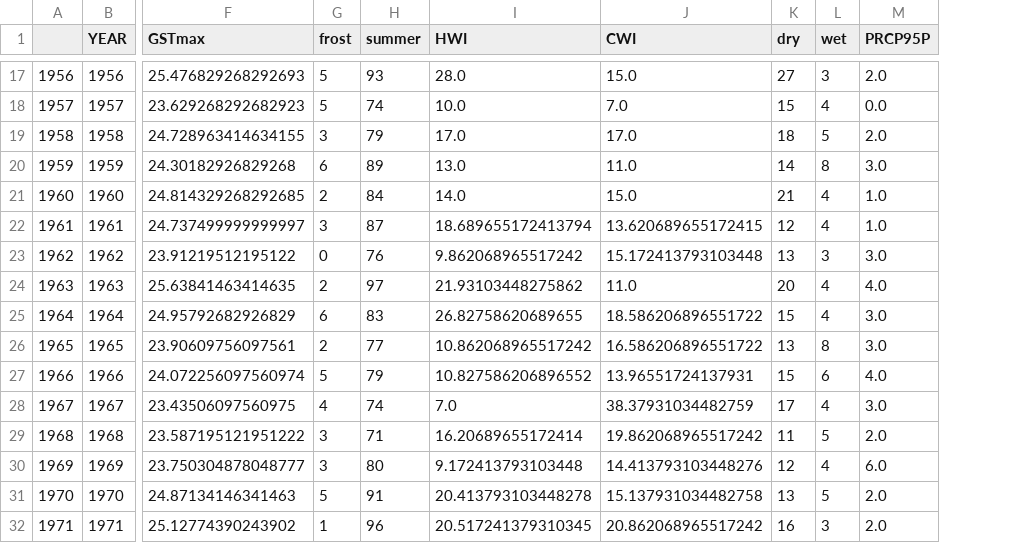
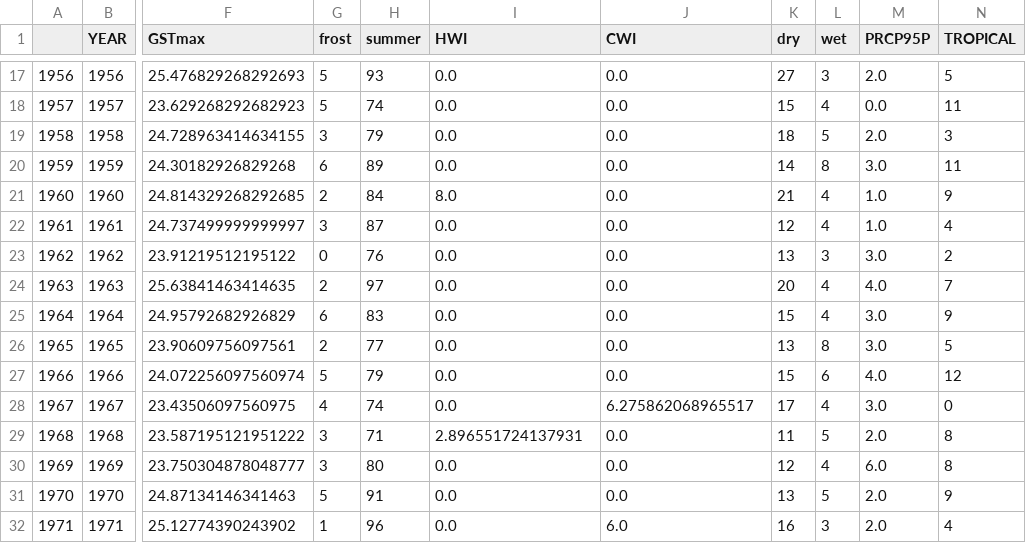
Before and after one commit to ucfjimg/CAP5610-project, a CSV file: data/wx/wx-frontier-agg-3.csv, drawn as a sheet; only a part is shown, gaps mark what is left out; the diff covers the shown part only; the diff names each change by its address in the sheet, - before the commit and + after, or states it on an @@ line.

```diff
--- a/data/wx/wx-frontier-agg-3.csv
+++ b/data/wx/wx-frontier-agg-3.csv
+column N (TROPICAL), rows 17-32: 5 | 11 | 3 | 11 | 9 | 4 | 2 | 7 | 9 | 5 | 12 | 0 | 8 | 8 | 9 | 4
-I17 (HWI): 28.0
+I17 (HWI): 0.0
-J17 (CWI): 15.0
+J17 (CWI): 0.0
-I18 (HWI): 10.0
+I18 (HWI): 0.0
-J18 (CWI): 7.0
+J18 (CWI): 0.0
-I19 (HWI): 17.0
+I19 (HWI): 0.0
-J19 (CWI): 17.0
+J19 (CWI): 0.0
-I20 (HWI): 13.0
+I20 (HWI): 0.0
-J20 (CWI): 11.0
+J20 (CWI): 0.0
-I21 (HWI): 14.0
+I21 (HWI): 8.0
-J21 (CWI): 15.0
+J21 (CWI): 0.0
-I22 (HWI): 18.689655172413794
+I22 (HWI): 0.0
-J22 (CWI): 13.620689655172415
+J22 (CWI): 0.0
-I23 (HWI): 9.862068965517242
+I23 (HWI): 0.0
-J23 (CWI): 15.172413793103448
+J23 (CWI): 0.0
-I24 (HWI): 21.93103448275862
+I24 (HWI): 0.0
-J24 (CWI): 11.0
+J24 (CWI): 0.0
-I25 (HWI): 26.82758620689655
+I25 (HWI): 0.0
-J25 (CWI): 18.586206896551722
+J25 (CWI): 0.0
-I26 (HWI): 10.862068965517242
+I26 (HWI): 0.0
-J26 (CWI): 16.586206896551722
+J26 (CWI): 0.0
-I27 (HWI): 10.827586206896552
+I27 (HWI): 0.0
-J27 (CWI): 13.96551724137931
+J27 (CWI): 0.0
-I28 (HWI): 7.0
+I28 (HWI): 0.0
-J28 (CWI): 38.37931034482759
+J28 (CWI): 6.275862068965517
-I29 (HWI): 16.20689655172414
+I29 (HWI): 2.896551724137931
-J29 (CWI): 19.862068965517242
+J29 (CWI): 0.0
-I30 (HWI): 9.172413793103448
+I30 (HWI): 0.0
-J30 (CWI): 14.413793103448276
+J30 (CWI): 0.0
-I31 (HWI): 20.413793103448278
+I31 (HWI): 0.0
-J31 (CWI): 15.137931034482758
+J31 (CWI): 0.0
-I32 (HWI): 20.517241379310345
+I32 (HWI): 0.0
-J32 (CWI): 20.862068965517242
+J32 (CWI): 6.0
```
Also changed, not shown: 117 edited cells elsewhere in this file, data/all-agg.csv, 7 other files.
